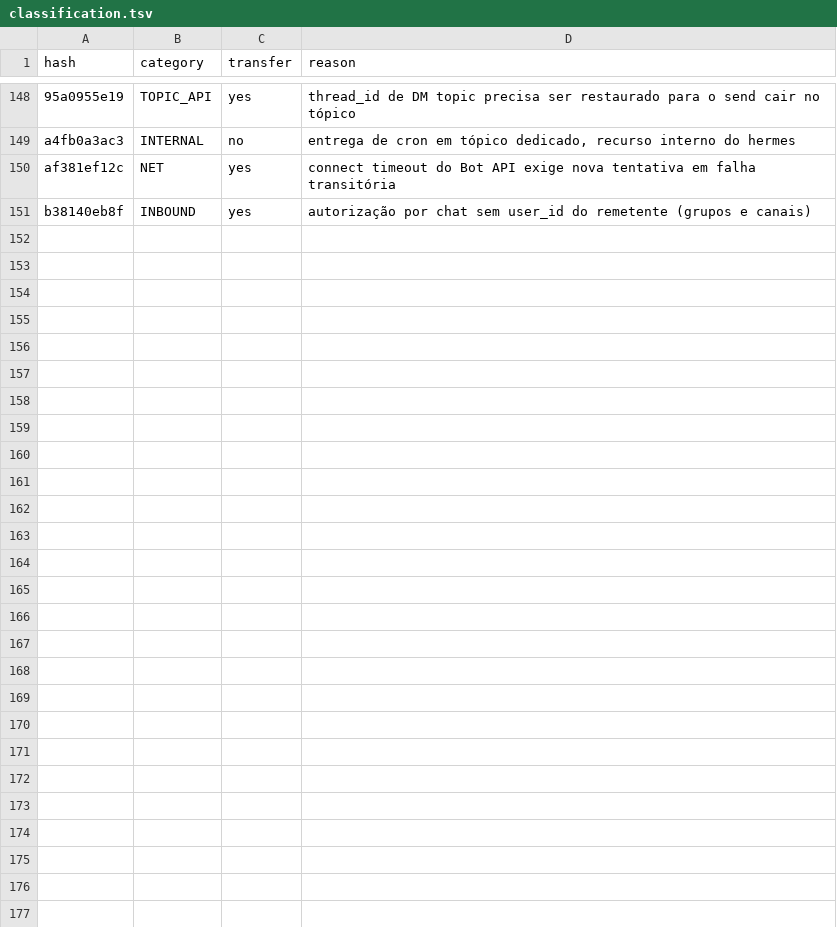
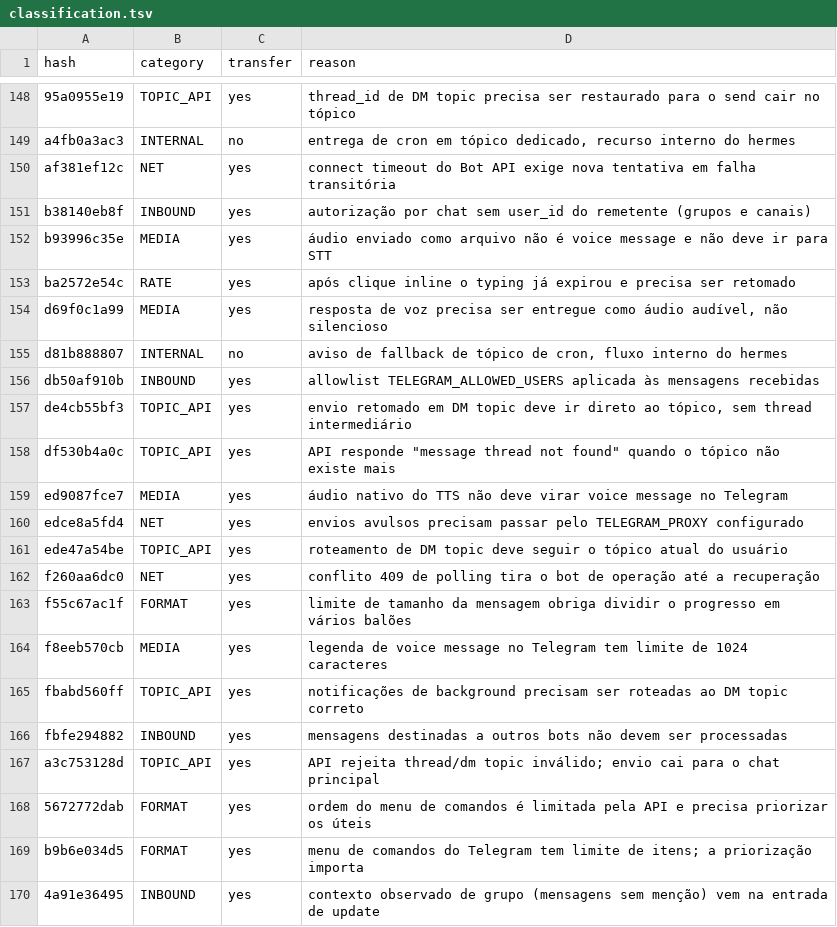
Before and after one commit to manelsen/donkey, a TSV file: docs/hermes-mining/telegram/classification.tsv, drawn as a sheet; only a part is shown, gaps mark what is left out; the diff covers the shown part only; the diff names each change by its address in the sheet, - before the commit and + after, or states it on an @@ line.

Commit message:
docs(mining): classify telegram fixes (batch 4/15)

```diff
--- a/docs/hermes-mining/telegram/classification.tsv
+++ b/docs/hermes-mining/telegram/classification.tsv
+row 152: b93996c35e | MEDIA | yes | áudio enviado como arquivo não é voice message e não deve ir para STT
+row 153: ba2572e54c | RATE | yes | após clique inline o typing já expirou e precisa ser retomado
+row 154: d69f0c1a99 | MEDIA | yes | resposta de voz precisa ser entregue como áudio audível, não silencioso
+row 155: d81b888807 | INTERNAL | no | aviso de fallback de tópico de cron, fluxo interno do hermes
+row 156: db50af910b | INBOUND | yes | allowlist TELEGRAM_ALLOWED_USERS aplicada às mensagens recebidas
+row 157: de4cb55bf3 | TOPIC_API | yes | envio retomado em DM topic deve ir direto ao tópico, sem thread intermediário
+row 158: df530b4a0c | TOPIC_API | yes | API responde "message thread not found" quando o tópico não existe mais
+row 159: ed9087fce7 | MEDIA | yes | áudio nativo do TTS não deve virar voice message no Telegram
+row 160: edce8a5fd4 | NET | yes | envios avulsos precisam passar pelo TELEGRAM_PROXY configurado
+row 161: ede47a54be | TOPIC_API | yes | roteamento de DM topic deve seguir o tópico atual do usuário
+row 162: f260aa6dc0 | NET | yes | conflito 409 de polling tira o bot de operação até a recuperação
+row 163: f55c67ac1f | FORMAT | yes | limite de tamanho da mensagem obriga dividir o progresso em vários balões
+row 164: f8eeb570cb | MEDIA | yes | legenda de voice message no Telegram tem limite de 1024 caracteres
+row 165: fbabd560ff | TOPIC_API | yes | notificações de background precisam ser roteadas ao DM topic correto
+row 166: fbfe294882 | INBOUND | yes | mensagens destinadas a outros bots não devem ser processadas
+row 167: a3c753128d | TOPIC_API | yes | API rejeita thread/dm topic inválido; envio cai para o chat principal
+row 168: 5672772dab | FORMAT | yes | ordem do menu de comandos é limitada pela API e precisa priorizar os úteis
+row 169: b9b6e034d5 | FORMAT | yes | menu de comandos do Telegram tem limite de itens; a priorização importa
+row 170: 4a91e36495 | INBOUND | yes | contexto observado de grupo (mensagens sem menção) vem na entrada de update
```
Also changed, not shown: 31 added rows elsewhere in this file.
